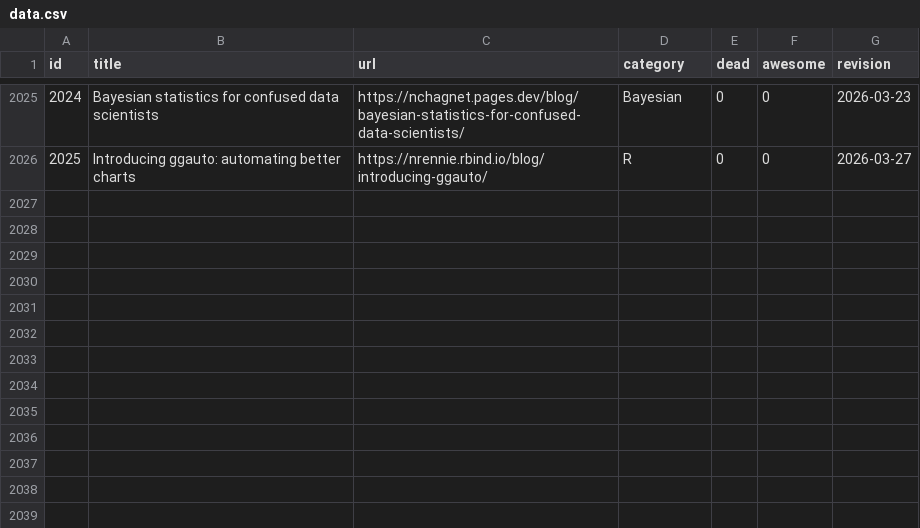
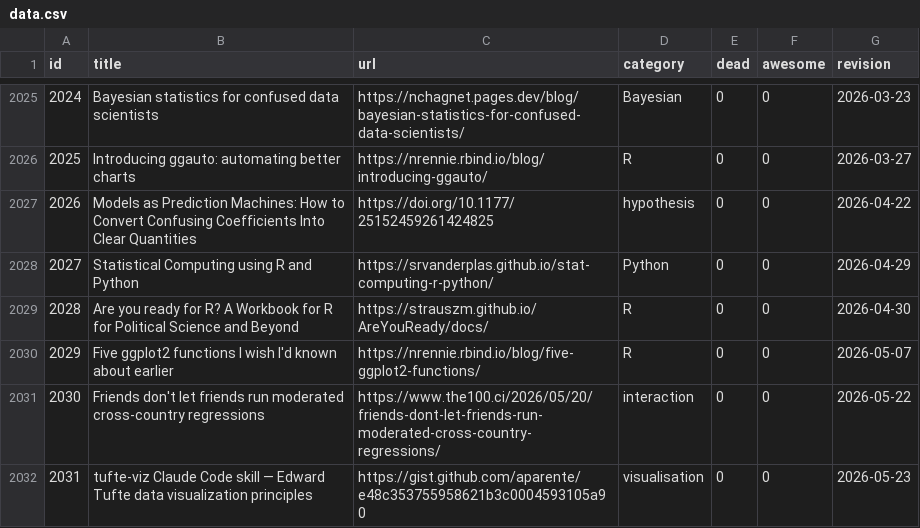
Before and after one commit to erikgahner/awesome-statistics, a CSV file: data.csv, drawn as a sheet; only a part is shown, gaps mark what is left out; the diff names each change by its address in the sheet, - before the commit and + after, or states it on an @@ line.

```diff
--- a/data.csv
+++ b/data.csv
+row 2027: 2026 | Models as Prediction Machines: How to Convert Confusing Coefficients Into Clear Quantities | https://doi.org/10.1177/25152459261424825 | hypothesis | 0 | 0 | 2026-04-22
+row 2028: 2027 | Statistical Computing using R and Python | https://srvanderplas.github.io/stat-computing-r-python/ | Python | 0 | 0 | 2026-04-29
+row 2029: 2028 | Are you ready for R? A Workbook for R for Political Science and Beyond | https://strauszm.github.io/AreYouReady/docs/ | R | 0 | 0 | 2026-04-30
+row 2030: 2029 | Five ggplot2 functions I wish I'd known about earlier | https://nrennie.rbind.io/blog/five-ggplot2-functions/ | R | 0 | 0 | 2026-05-07
+row 2031: 2030 | Friends don't let friends run moderated cross-country regressions | https://www.the100.ci/2026/05/20/friends-dont-let-friends-run-moderated-cross-country-regressions/ | interaction | 0 | 0 | 2026-05-22
+row 2032: 2031 | tufte-viz Claude Code skill — Edward Tufte data visualization principles | https://gist.github.com/aparente/e48c353755958621b3c0004593105a90 | visualisation | 0 | 0 | 2026-05-23
```
Also changed, not shown: 1 other file.
